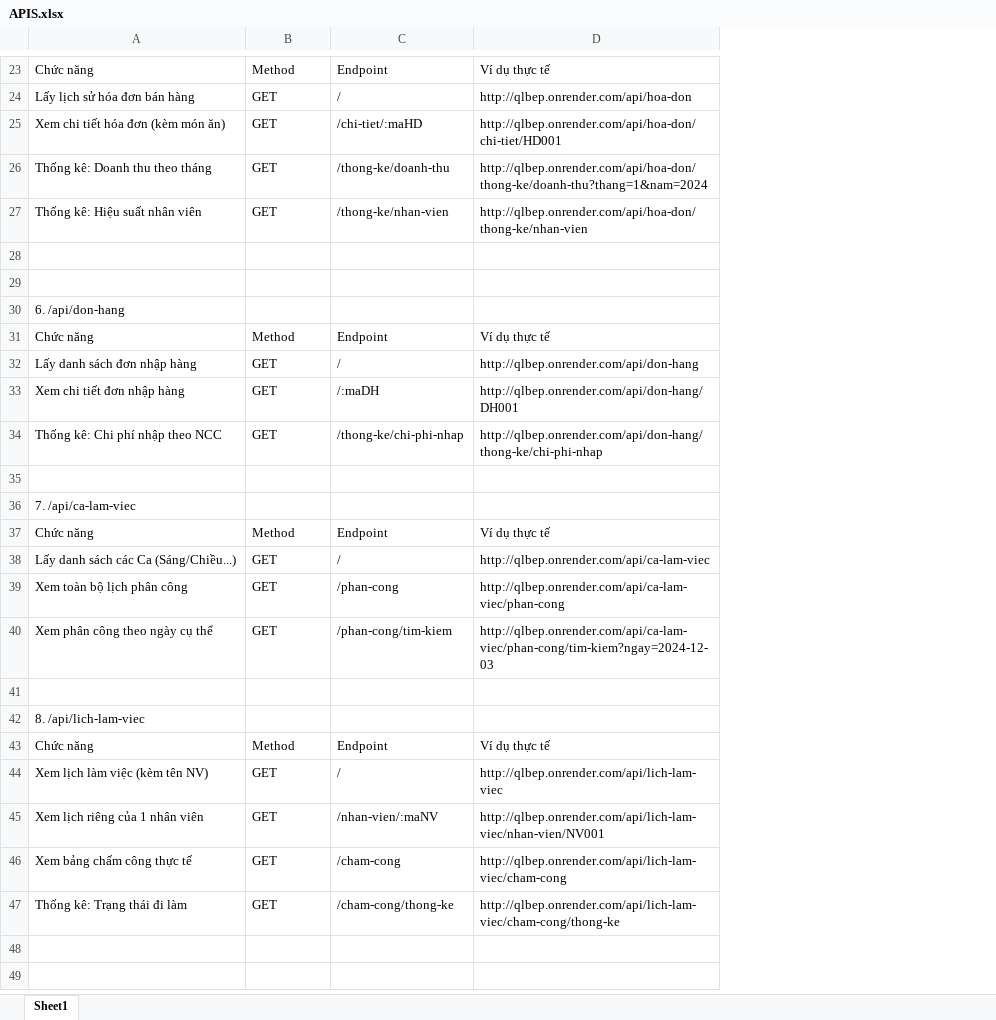
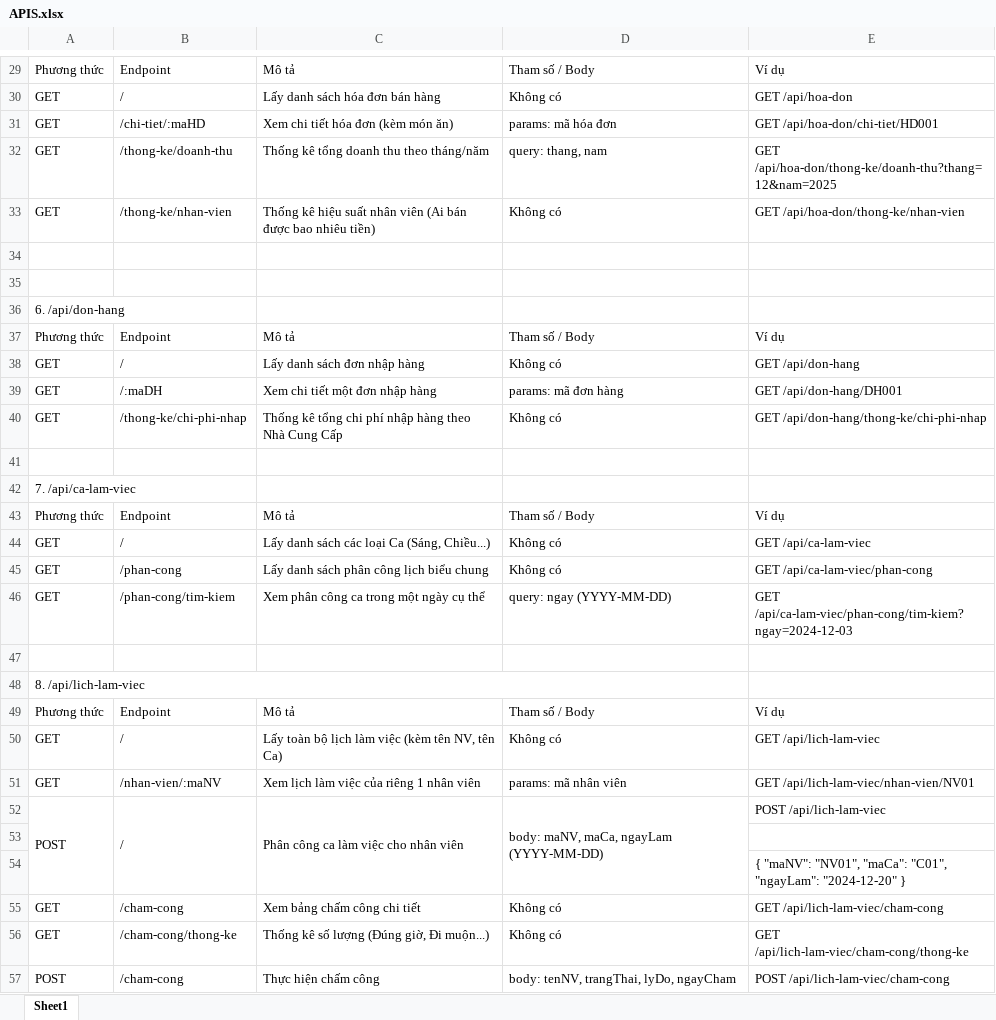
Before and after one commit to quanghung4dhh/QLBep, an Excel workbook: APIS.xlsx, sheet Sheet1, drawn as a sheet; only a part is shown, gaps mark what is left out; values as stored, in another font and other column widths than the file's, no cell formats; removed rows and columns are numbered as before the commit, all else as after; the diff covers the shown part only; the diff names each change by its address in the sheet, - before the commit and + after, or states it on an @@ line.

```diff
--- a/APIS.xlsx (sheet Sheet1)
+++ b/APIS.xlsx (sheet Sheet1)
-column A, rows 23-47: Chức năng | Lấy lịch sử hóa đơn bán hàng | Xem chi tiết hóa đơn (kèm món ăn) | Thống kê: Doanh thu theo tháng | Thống kê: Hiệu suất nhân viên |  |  | 6. /api/don-hang | Chức năng | Lấy danh sách đơn nhập hàng | Xem chi tiết đơn nhập hàng | Thống kê: Chi phí nhập theo NCC |  | 7. /api/ca-lam-viec | Chức năng | Lấy danh sách các Ca (Sáng/Chiều...) | Xem toàn bộ lịch phân công | Xem phân công theo ngày cụ thể |  | 8. /api/lich-lam-viec | Chức năng | Xem lịch làm việc (kèm tên NV) | Xem lịch riêng của 1 nhân viên | Xem bảng chấm công thực tế | Thống kê: Trạng thái đi làm
-column D, rows 23-47: Ví dụ thực tế | http://qlbep.onrender.com/api/hoa-don | http://qlbep.onrender.com/api/hoa-don/chi-tiet/HD001 | http://qlbep.onrender.com/api/hoa-don/thong-ke/doanh-thu?thang=1&nam=2024 | http://qlbep.onrender.com/api/hoa-don/thong-ke/nhan-vien |  |  |  | Ví dụ thực tế | http://qlbep.onrender.com/api/don-hang | http://qlbep.onrender.com/api/don-hang/DH001 | http://qlbep.onrender.com/api/don-hang/thong-ke/chi-phi-nhap |  |  | Ví dụ thực tế | http://qlbep.onrender.com/api/ca-lam-viec | http://qlbep.onrender.com/api/ca-lam-viec/phan-cong | http://qlbep.onrender.com/api/ca-lam-viec/phan-cong/tim-kiem?ngay=2024-12-03 |  |  | Ví dụ thực tế | http://qlbep.onrender.com/api/lich-lam-viec | http://qlbep.onrender.com/api/lich-lam-viec/nhan-vien/NV001 | http://qlbep.onrender.com/api/lich-lam-viec/cham-cong | http://qlbep.onrender.com/api/lich-lam-viec/cham-cong/thong-ke
+column C, rows 29-51: Mô tả | Lấy danh sách hóa đơn bán hàng | Xem chi tiết hóa đơn (kèm món ăn) | Thống kê tổng doanh thu theo tháng/năm | Thống kê hiệu suất nhân viên (Ai bán được bao nhiêu tiền) |  |  |  | Mô tả | Lấy danh sách đơn nhập hàng | Xem chi tiết một đơn nhập hàng | Thống kê tổng chi phí nhập hàng theo Nhà Cung Cấp |  |  | Mô tả | Lấy danh sách các loại Ca (Sáng, Chiều...) | Lấy danh sách phân công lịch biểu chung | Xem phân công ca trong một ngày cụ thể |  |  | Mô tả | Lấy toàn bộ lịch làm việc (kèm tên NV, tên Ca) | Xem lịch làm việc của riêng 1 nhân viên; rows 55-56: Xem bảng chấm công chi tiết | Thống kê số lượng (Đúng giờ, Đi muộn...)
+column D, rows 29-51: Tham số / Body | Không có | params: mã hóa đơn | query: thang, nam | Không có |  |  |  | Tham số / Body | Không có | params: mã đơn hàng | Không có |  |  | Tham số / Body | Không có | Không có | query: ngay (YYYY-MM-DD) |  |  | Tham số / Body | Không có | params: mã nhân viên; rows 55-56: Không có | Không có
+column E, rows 29-51: Ví dụ | GET /api/hoa-don | GET /api/hoa-don/chi-tiet/HD001 | GET /api/hoa-don/thong-ke/doanh-thu?thang=12&nam=2025 | GET /api/hoa-don/thong-ke/nhan-vien |  |  |  | Ví dụ | GET /api/don-hang | GET /api/don-hang/DH001 | GET /api/don-hang/thong-ke/chi-phi-nhap |  |  | Ví dụ | GET /api/ca-lam-viec | GET /api/ca-lam-viec/phan-cong | GET /api/ca-lam-viec/phan-cong/tim-kiem?ngay=2024-12-03 |  |  | Ví dụ | GET /api/lich-lam-viec | GET /api/lich-lam-viec/nhan-vien/NV01; rows 55-56: GET /api/lich-lam-viec/cham-cong | GET /api/lich-lam-viec/cham-cong/thong-ke
-A29: Method
+A29: Phương thức
-A36: (empty)
+A36: 6. /api/don-hang
-A37: Method
+A37: Phương thức
-A42: (empty)
+A42: 7. /api/ca-lam-viec
-A43: Method
+A43: Phương thức
-A48: (empty)
+A48: 8. /api/lich-lam-viec
+A48:D48 merged
-A49: Method
+A49: Phương thức
+row 52: POST | / | Phân công ca làm việc cho nhân viên | body: maNV, maCa, ngayLam (YYYY-MM-DD) | POST /api/lich-lam-viec
+row 53: (empty)
+row 54:  |  |  |  | { "maNV": "NV01", "maCa": "C01", "ngayLam": "2024-12-20" }
+row 57: POST | /cham-cong | Thực hiện chấm công | body: tenNV, trangThai, lyDo, ngayCham | POST /api/lich-lam-viec/cham-cong
```
Also changed, not shown: 9 added rows, 3 removed rows, 2 moved rows, 7 edited cells and merged cells elsewhere in this sheet, cell formats.
